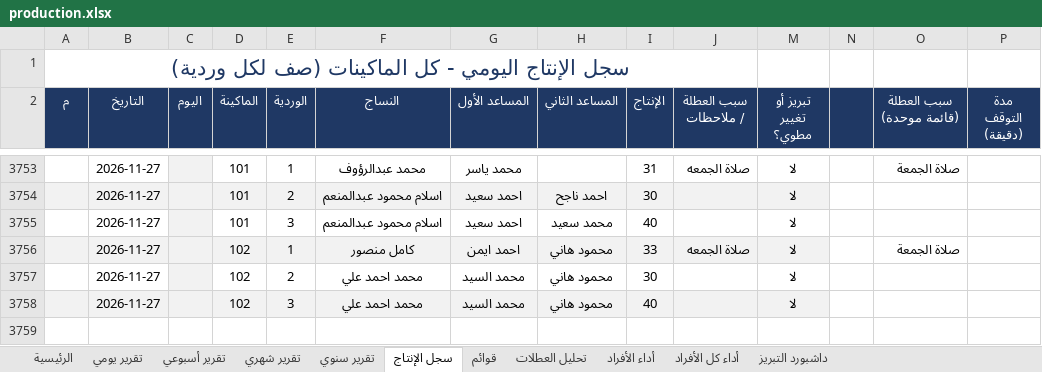
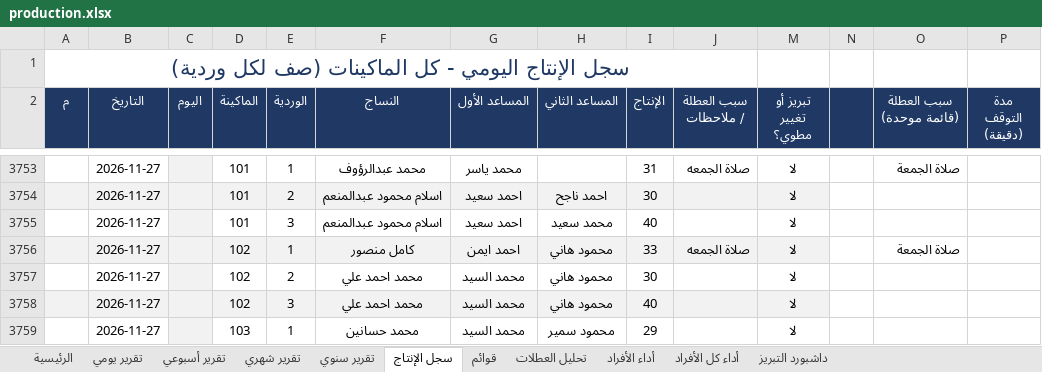
Before and after one commit to alucarderor-cpu/Daily-Production-Report, an Excel workbook: production.xlsx, sheet سجل الإنتاج, drawn as a sheet; only a part is shown, gaps mark what is left out; values as stored, in another font and other column widths than the file's, no borders; conditional formats not drawn; the diff names each change by its address in the sheet, - before the commit and + after, or states it on an @@ line.

Commit message:
apply production entries

```diff
--- a/production.xlsx (sheet سجل الإنتاج)
+++ b/production.xlsx (sheet سجل الإنتاج)
+row 3759:  | 2026-11-27 |  | 103 | 1 | محمد حسانين | محمد السيد | محمود سمير | 29 |  | لا
```
Also changed, not shown: 1 other file.
